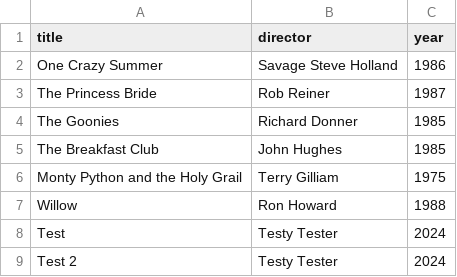
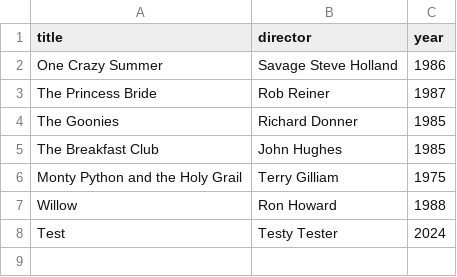
Before and after one commit to undefinedby0/webflyx, a CSV file: classics.csv, drawn as a sheet; the diff names each change by its address in the sheet, - before the commit and + after, or states it on an @@ line.

Commit message:
Update classics.csv

```diff
--- a/classics.csv
+++ b/classics.csv
-row 9: Test 2 | Testy Tester | 2024
```
